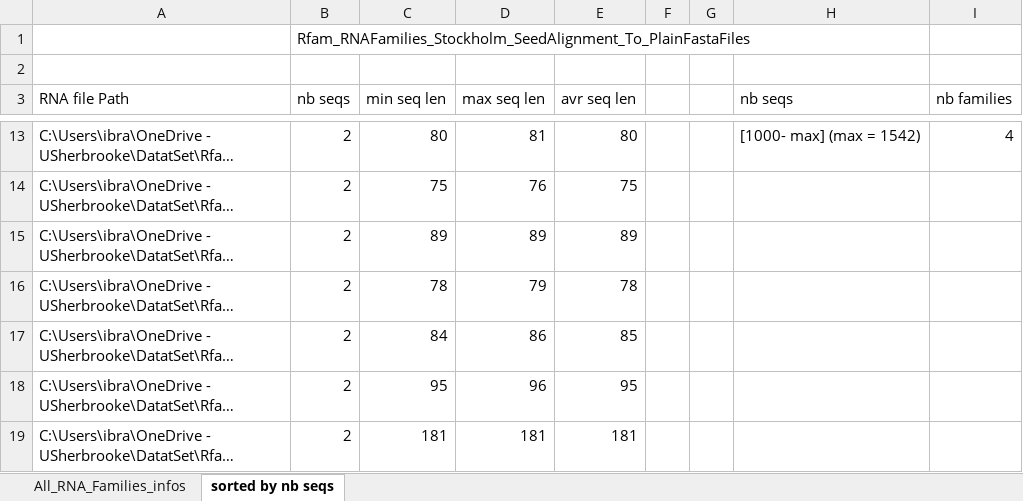
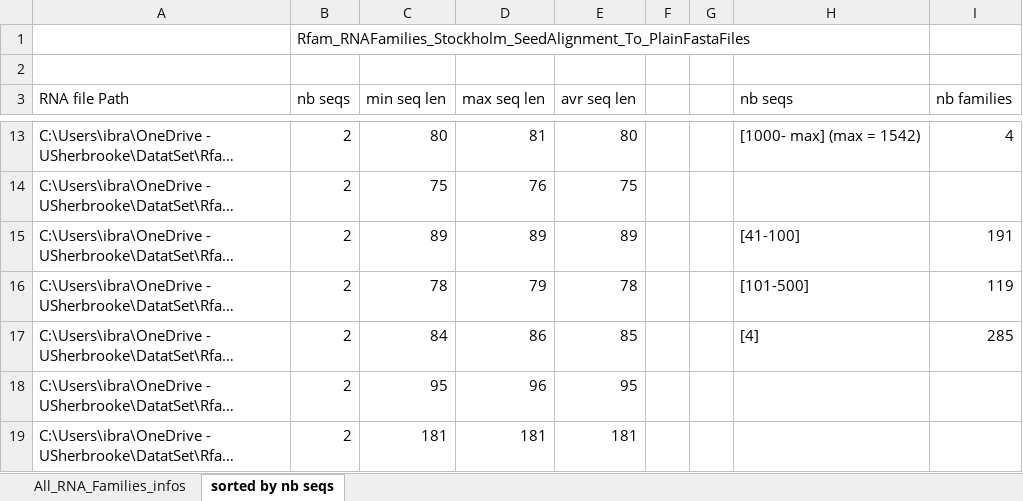
Before and after one commit to UdeS-CoBIUS/LSC-ncRNA, an Excel workbook: datasets/All_Rfam_14point1_seed_ncRNA_Families_infos.xlsx, sheet sorted by nb seqs, drawn as a sheet; only a part is shown, gaps mark what is left out; long unchanged cells end in …; values as stored, in another font and other column widths than the file's, no borders; charts and pictures not drawn; the diff names each change by its address in the sheet, - before the commit and + after, or states it on an @@ line.

Commit message:
add infos

```diff
--- a/datasets/All_Rfam_14point1_seed_ncRNA_Families_infos.xlsx (sheet sorted by nb seqs)
+++ b/datasets/All_Rfam_14point1_seed_ncRNA_Families_infos.xlsx (sheet sorted by nb seqs)
-H15 (nb seqs): (empty)
+H15 (nb seqs): [41-100]
-I15 (nb families): (empty)
+I15 (nb families): 191
-H16 (nb seqs): (empty)
+H16 (nb seqs): [101-500]
-I16 (nb families): (empty)
+I16 (nb families): 119
-H17 (nb seqs): (empty)
+H17 (nb seqs): [4]
-I17 (nb families): (empty)
+I17 (nb families): 285
```
Also changed, not shown: 1 other file.
